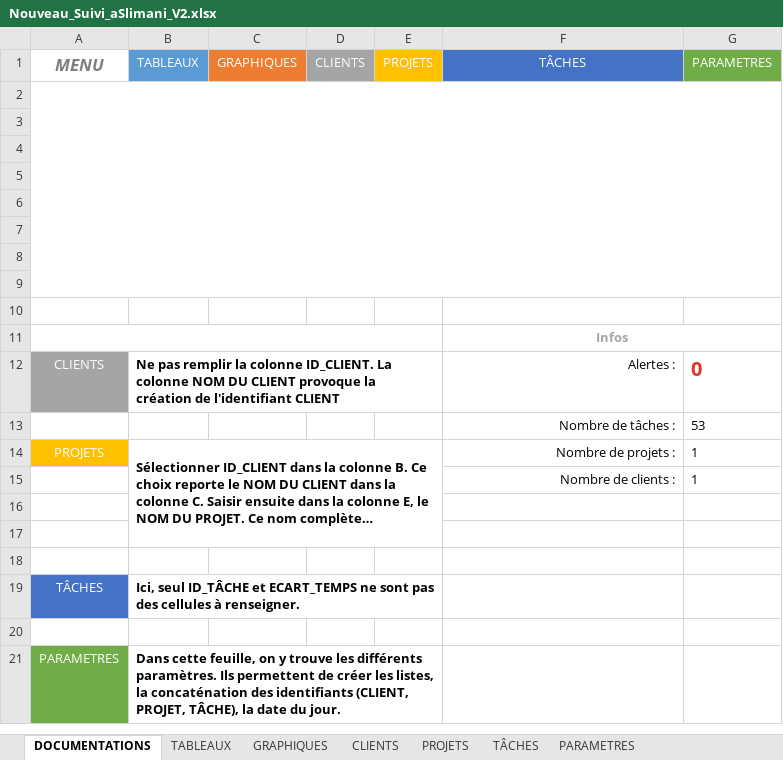
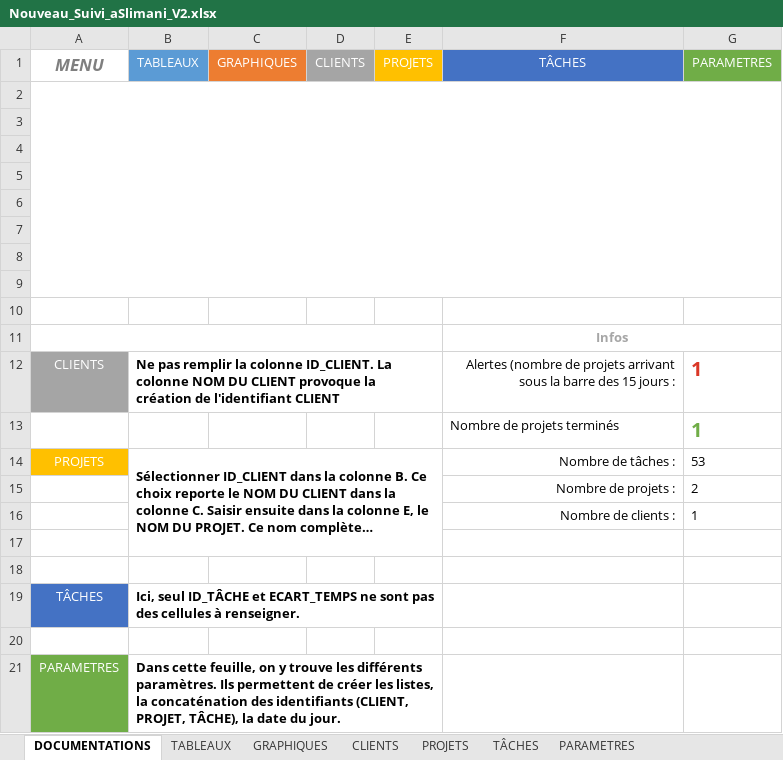
Before and after one commit to DarkChimeria/DISII-Projet1, an Excel workbook: ressources/documents/Nouveau_Suivi_aSlimani_V2.xlsx, sheet DOCUMENTATIONS, drawn as a sheet; long unchanged cells end in …; values as stored, in another font and other column widths than the file's, no borders; removed rows and columns are numbered as before the commit, all else as after; the diff names each change by its address in the sheet, - before the commit and + after, or states it on an @@ line.

Commit message:
Update Tab Suivi
Modification du tableau de suivi des tâches

```diff
--- a/ressources/documents/Nouveau_Suivi_aSlimani_V2.xlsx (sheet DOCUMENTATIONS)
+++ b/ressources/documents/Nouveau_Suivi_aSlimani_V2.xlsx (sheet DOCUMENTATIONS)
-F12 (TÂCHES): Alertes :
+F12 (TÂCHES): Alertes (nombre de projets arrivant sous la barre des 15 jours :
-G12 (PARAMETRES): 0
+G12 (PARAMETRES): 1
-row 13:  |  |  |  |  | Nombre de tâches : | 53
+row 13:  |  |  |  |  | Nombre de projets terminés | 1
-F14 (TÂCHES): Nombre de projets :
+F14 (TÂCHES): Nombre de tâches :
-G14 (PARAMETRES): 1
+G14 (PARAMETRES): 53
+row 15:  |  |  |  |  | Nombre de projets : | 2
-row 16: (empty)
```
Also changed, not shown: sheet PROJETS, sheet TABLEAUX, sheet GRAPHIQUES, sheet CLIENTS, sheet PARAMETRES, hidden cells, charts or pictures.
